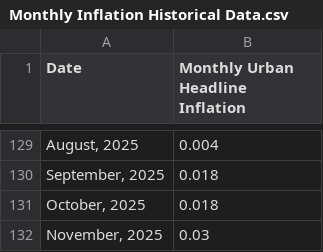
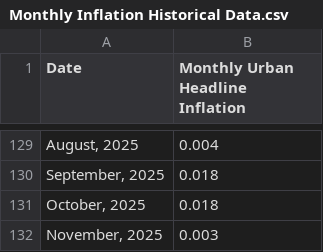
Before and after one commit to oelkaraksy/Dcode_Inflation_Dashboard, a CSV file: Monthly Inflation Historical Data.csv, drawn as a sheet; only a part is shown, gaps mark what is left out.

Commit message:
Update Monthly Inflation Historical Data.csv

```diff
--- a/Monthly Inflation Historical Data.csv
+++ b/Monthly Inflation Historical Data.csv
@@ -131,2 +131,2 @@
 " October, 2025",0.018
-"November, 2025",0.03
+"November, 2025",0.003
```
